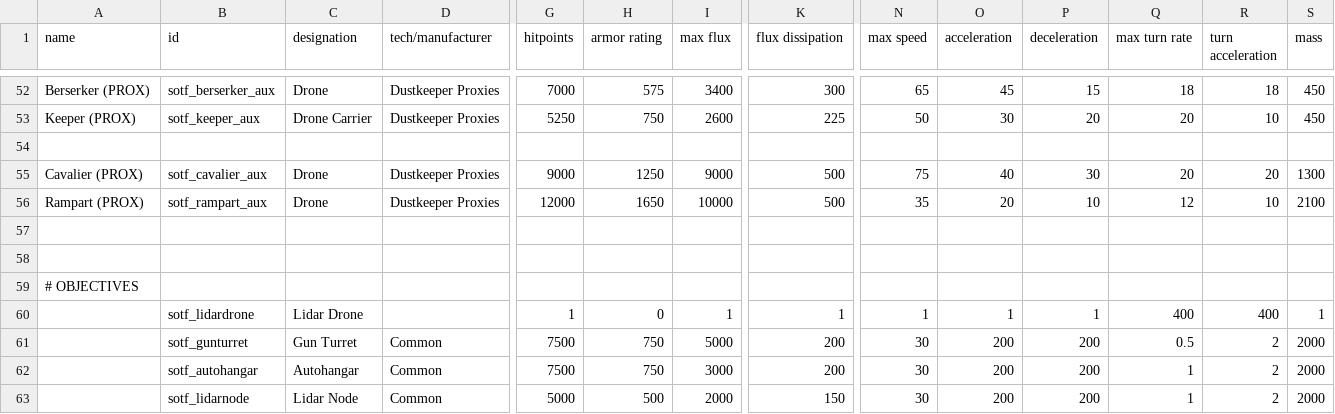
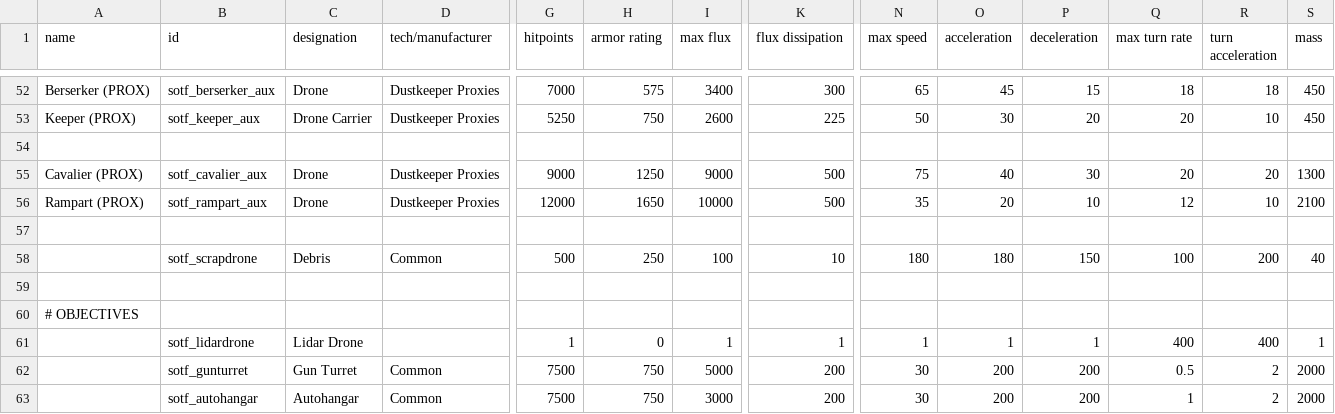
Before and after one commit to InventRaccoon/secrets-of-the-frontier, a CSV file: data/hulls/ship_data.csv, drawn as a sheet; only a part is shown, gaps mark what is left out; the shorter side is filled out with more unchanged rows; rows hold the shown columns only; the diff names each change by its address in the sheet, - before the commit and + after, or states it on an @@ line.

```diff
--- a/data/hulls/ship_data.csv
+++ b/data/hulls/ship_data.csv
+row 58:  | sotf_scrapdrone | Debris | Common | 500 | 250 | 100 | 10 | 180 | 180 | 150 | 100 | 200 | 40
```
Also changed, not shown: data/campaign/rules.csv, data/characters/skills/skill_data.csv, 20 other files.
